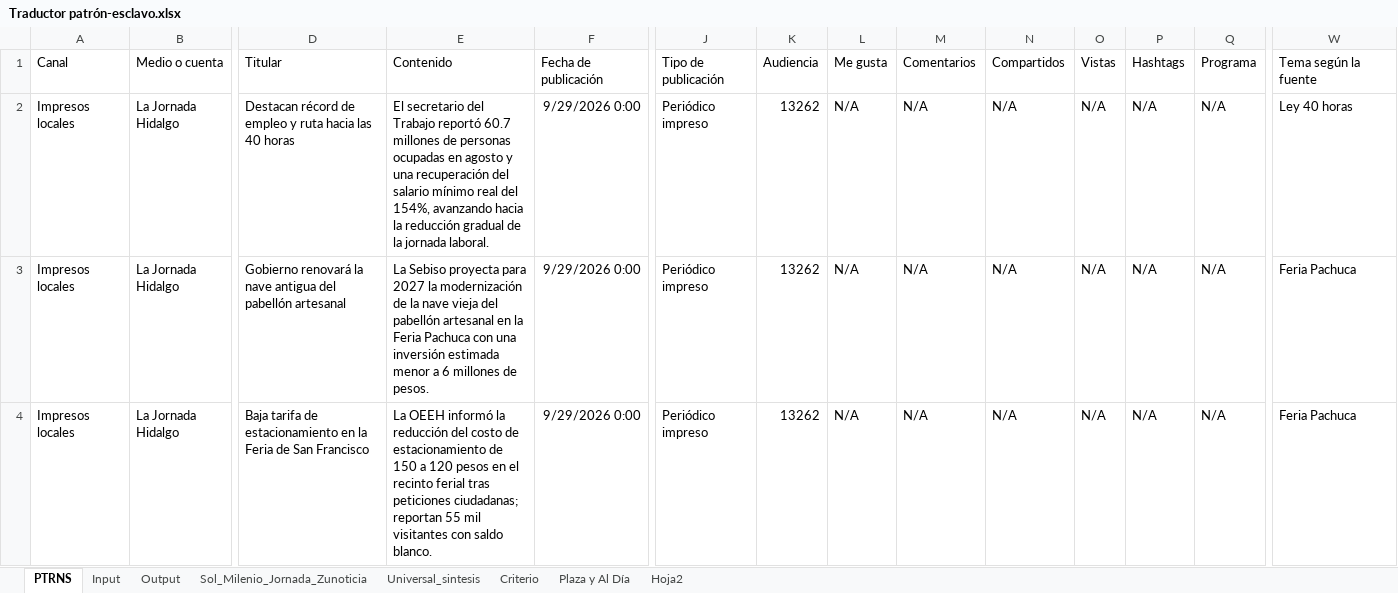
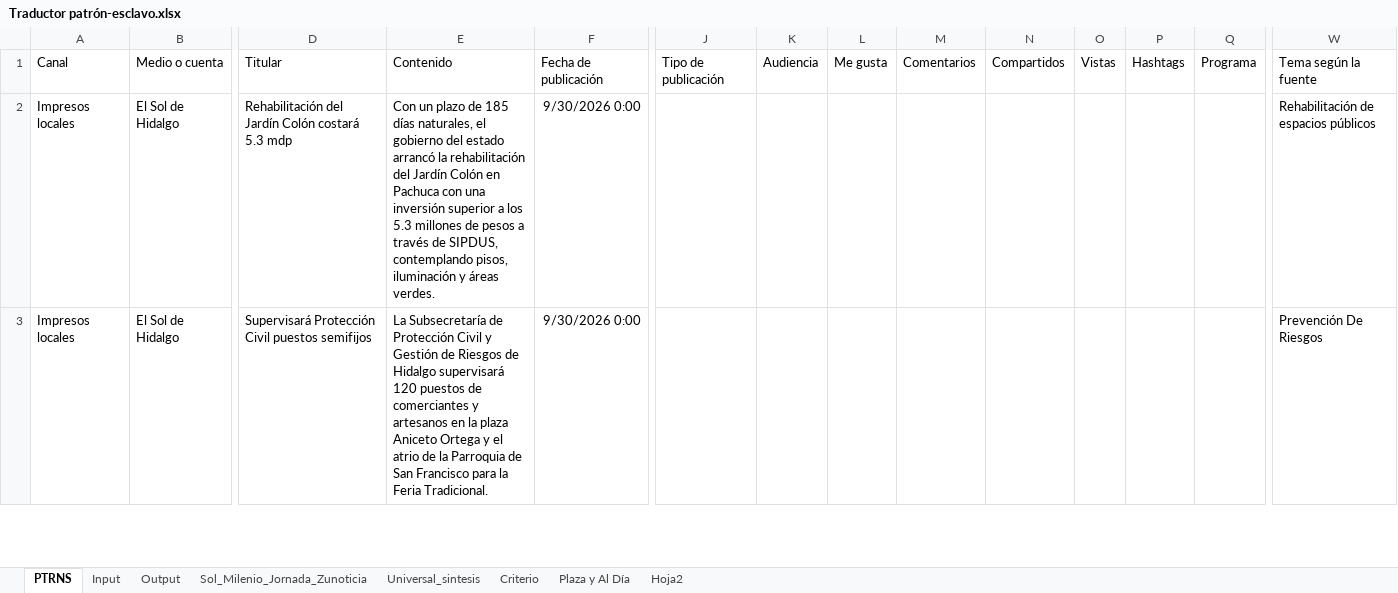
Before and after one commit to thelonious9/capturanotas, an Excel workbook: Traductor patrón-esclavo.xlsx, sheet PTRNS, drawn as a sheet; only a part is shown, gaps mark what is left out; values as stored, in another font and other column widths than the file's, no borders; table styles not drawn; removed rows and columns are numbered as before the commit, all else as after; rows hold the shown columns only; the diff covers the shown part only; the diff names each change by its address in the sheet, - before the commit and + after, or states it on an @@ line.

```diff
--- a/Traductor patrón-esclavo.xlsx (sheet PTRNS)
+++ b/Traductor patrón-esclavo.xlsx (sheet PTRNS)
-row 2: Impresos locales | La Jornada Hidalgo | Destacan récord de empleo y ruta hacia las 40 horas | El secretario del Trabajo reportó 60.7 millones de personas ocupadas en agosto y una recuperación del salario mínimo real del 154%, avanzando hacia la reducción gradual de la jornada laboral. | 9/29/2026 0:00 | Periódico impreso | 13262 | N/A | N/A | N/A | N/A | N/A | N/A | Ley 40 horas
-B2:B3 (Medio o cuenta): La Jornada Hidalgo
+B2:B3 (Medio o cuenta): El Sol de Hidalgo
-D2 (Titular): Gobierno renovará la nave antigua del pabellón artesanal
+D2 (Titular): Rehabilitación del Jardín Colón costará 5.3 mdp
-E2 (Contenido): La Sebiso proyecta para 2027 la modernización de la nave vieja del pabellón artesanal en la Feria Pachuca con una inversión estimada menor a 6 millones de pesos.
+E2 (Contenido): Con un plazo de 185 días naturales, el gobierno del estado arrancó la rehabilitación del Jardín Colón en Pachuca con una inversión superior a los 5.3 millones de pesos a través de SIPDUS, contemplando pisos, iluminación y áreas verdes.
-F2:F3 (Fecha de publicación): 9/29/2026 0:00
+F2:F3 (Fecha de publicación): 9/30/2026 0:00
-J2:J3 (Tipo de publicación): Periódico impreso
+J2:J3 (Tipo de publicación): (empty)
-K2:K3 (Audiencia): 13262
+K2:K3 (Audiencia): (empty)
-L2:L3 (Me gusta): N/A
+L2:L3 (Me gusta): (empty)
-M2:M3 (Comentarios): N/A
+M2:M3 (Comentarios): (empty)
-N2:N3 (Compartidos): N/A
+N2:N3 (Compartidos): (empty)
-O2:O3 (Vistas): N/A
+O2:O3 (Vistas): (empty)
-P2:P3 (Hashtags): N/A
+P2:P3 (Hashtags): (empty)
-Q2:Q3 (Programa): N/A
+Q2:Q3 (Programa): (empty)
-W2 (Tema según la fuente): Feria Pachuca
+W2 (Tema según la fuente): Rehabilitación de espacios públicos
-D3 (Titular): Baja tarifa de estacionamiento en la Feria de San Francisco
+D3 (Titular): Supervisará Protección Civil puestos semifijos
-E3 (Contenido): La OEEH informó la reducción del costo de estacionamiento de 150 a 120 pesos en el recinto ferial tras peticiones ciudadanas; reportan 55 mil visitantes con saldo blanco.
+E3 (Contenido): La Subsecretaría de Protección Civil y Gestión de Riesgos de Hidalgo supervisará 120 puestos de comerciantes y artesanos en la plaza Aniceto Ortega y el atrio de la Parroquia de San Francisco para la Feria Tradicional.
-W3 (Tema según la fuente): Feria Pachuca
+W3 (Tema según la fuente): Prevención De Riesgos
```
Also changed, not shown: 2 added rows, 10 removed rows and 796 edited cells elsewhere in this sheet, sheet Input, sheet Output, sheet Sol_Milenio_Jornada_Zunoticia, sheet Plaza y Al Día, sheet Universal_sintesis, sheet Criterio, 1 more sheet, tABLA PARA XML.xlsx, 1 other file.
